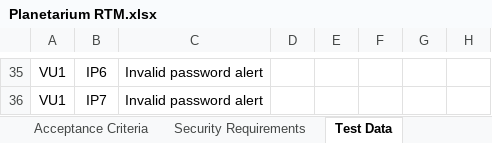
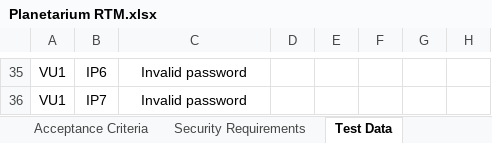
Before and after one commit to Revature-Nafeisha/Planetarium, an Excel workbook: Planetarium RTM.xlsx, sheet Test Data, drawn as a sheet; only a part is shown, gaps mark what is left out; values as stored, in another font and other column widths than the file's, no borders; charts and pictures not drawn; the diff covers the shown part only; the diff names each change by its address in the sheet, - before the commit and + after, or states it on an @@ line.

Commit message:
Updated test data in RTM

```diff
--- a/Planetarium RTM.xlsx (sheet Test Data)
+++ b/Planetarium RTM.xlsx (sheet Test Data)
-C35:C36: Invalid password alert
+C35:C36: Invalid password
```
Also changed, not shown: 28 edited cells elsewhere in this sheet, sheet Acceptance Criteria.
